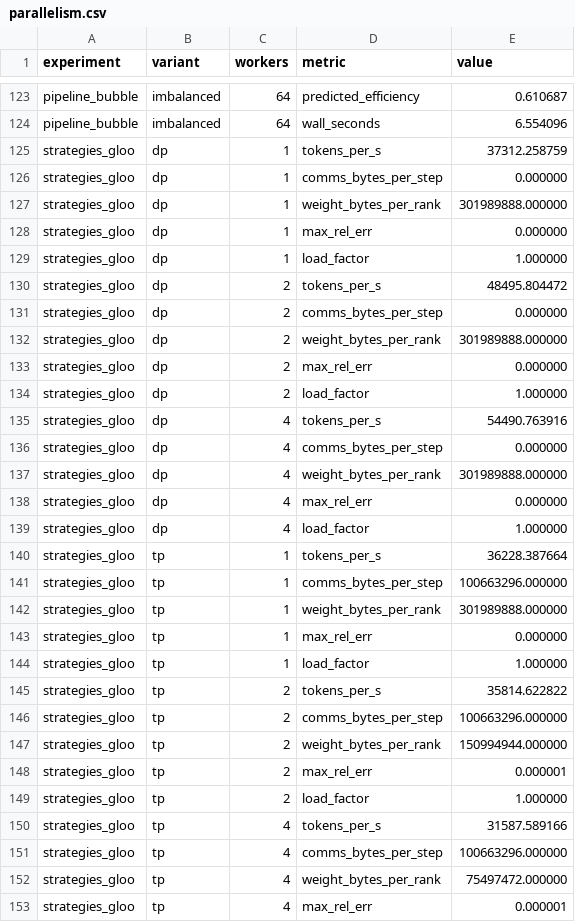
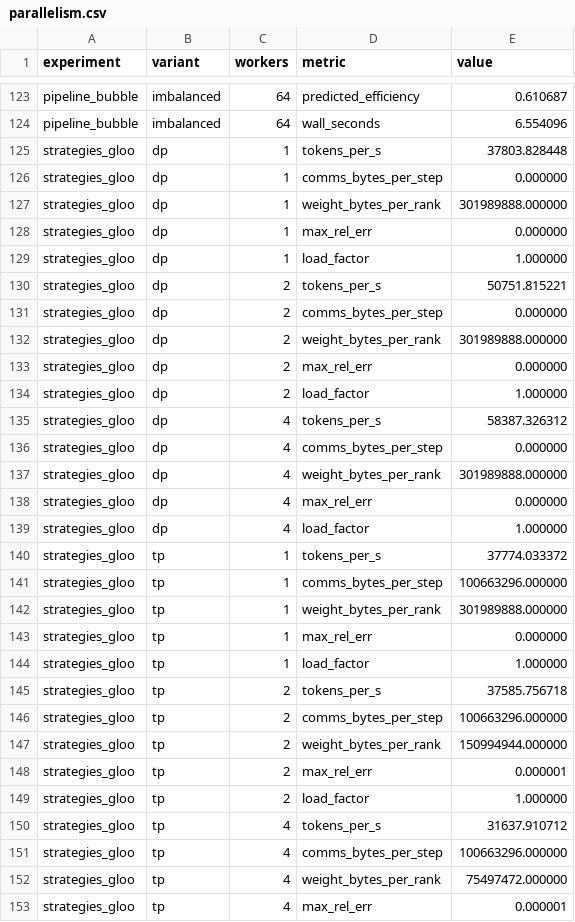
Before and after one commit to oscaralateras/inference-from-the-metal-up, a CSV file: topics/t05_parallelism/results/parallelism.csv, drawn as a sheet; only a part is shown, gaps mark what is left out; the diff covers the shown part only.

```diff
--- a/topics/t05_parallelism/results/parallelism.csv
+++ b/topics/t05_parallelism/results/parallelism.csv
@@ -124,3 +124,3 @@ pipeline_bubble,imbalanced,64,predicted_efficiency,0.610687
 pipeline_bubble,imbalanced,64,wall_seconds,6.554096
-strategies_gloo,dp,1,tokens_per_s,37312.258759
+strategies_gloo,dp,1,tokens_per_s,37803.828448
 strategies_gloo,dp,1,comms_bytes_per_step,0.000000
@@ -129,3 +129,3 @@ strategies_gloo,dp,1,max_rel_err,0.000000
 strategies_gloo,dp,1,load_factor,1.000000
-strategies_gloo,dp,2,tokens_per_s,48495.804472
+strategies_gloo,dp,2,tokens_per_s,50751.815221
 strategies_gloo,dp,2,comms_bytes_per_step,0.000000
@@ -134,3 +134,3 @@ strategies_gloo,dp,2,max_rel_err,0.000000
 strategies_gloo,dp,2,load_factor,1.000000
-strategies_gloo,dp,4,tokens_per_s,54490.763916
+strategies_gloo,dp,4,tokens_per_s,58387.326312
 strategies_gloo,dp,4,comms_bytes_per_step,0.000000
@@ -139,3 +139,3 @@ strategies_gloo,dp,4,max_rel_err,0.000000
 strategies_gloo,dp,4,load_factor,1.000000
-strategies_gloo,tp,1,tokens_per_s,36228.387664
+strategies_gloo,tp,1,tokens_per_s,37774.033372
 strategies_gloo,tp,1,comms_bytes_per_step,100663296.000000
@@ -144,3 +144,3 @@ strategies_gloo,tp,1,max_rel_err,0.000000
 strategies_gloo,tp,1,load_factor,1.000000
-strategies_gloo,tp,2,tokens_per_s,35814.622822
+strategies_gloo,tp,2,tokens_per_s,37585.756718
 strategies_gloo,tp,2,comms_bytes_per_step,100663296.000000
@@ -149,3 +149,3 @@ strategies_gloo,tp,2,max_rel_err,0.000001
 strategies_gloo,tp,2,load_factor,1.000000
-strategies_gloo,tp,4,tokens_per_s,31587.589166
+strategies_gloo,tp,4,tokens_per_s,31637.910712
 strategies_gloo,tp,4,comms_bytes_per_step,100663296.000000
```
Also changed, not shown: 12 edited cells elsewhere in this file, 3 other files.
